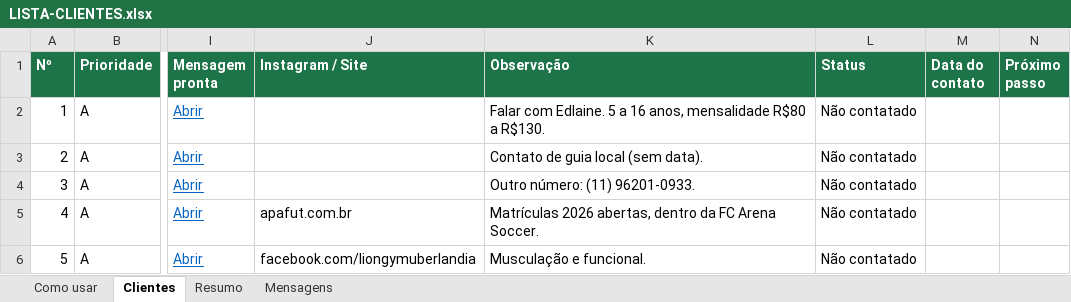
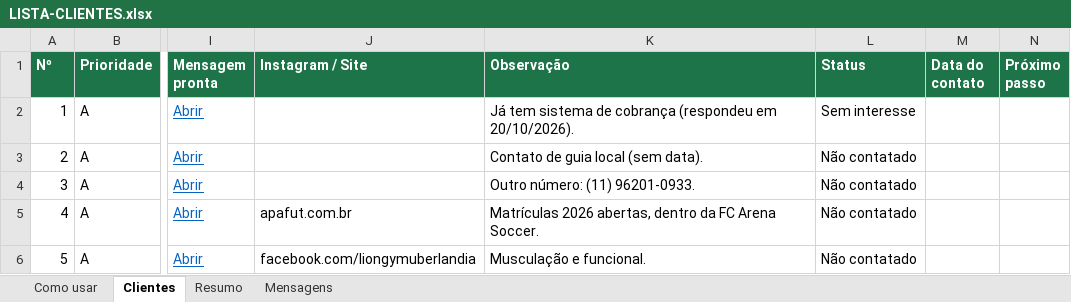
Before and after one commit to LucasFort/PS-C-Users-RPS-OneDrive-, an Excel workbook: saas-cobranca/LISTA-CLIENTES.xlsx, sheet Clientes, drawn as a sheet; only a part is shown, gaps mark what is left out; values as stored, in another font and other column widths than the file's, no borders; conditional formats and table styles not drawn; the diff names each change by its address in the sheet, - before the commit and + after, or states it on an @@ line.

```diff
--- a/saas-cobranca/LISTA-CLIENTES.xlsx (sheet Clientes)
+++ b/saas-cobranca/LISTA-CLIENTES.xlsx (sheet Clientes)
-K2 (Observação): Falar com Edlaine. 5 a 16 anos, mensalidade R$80 a R$130.
+K2 (Observação): Já tem sistema de cobrança (respondeu em 20/10/2026).
-L2 (Status): Não contatado
+L2 (Status): Sem interesse
```
Also changed, not shown: sheet Resumo, sheet Mensagens, 2 other files.
